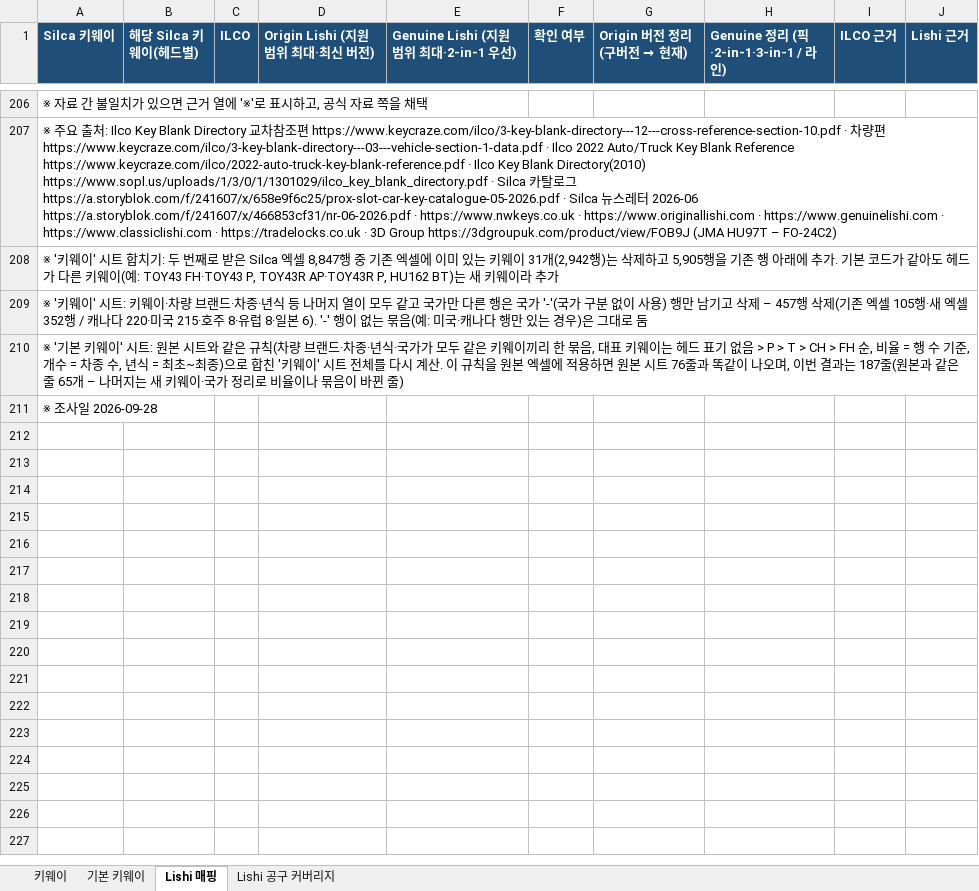
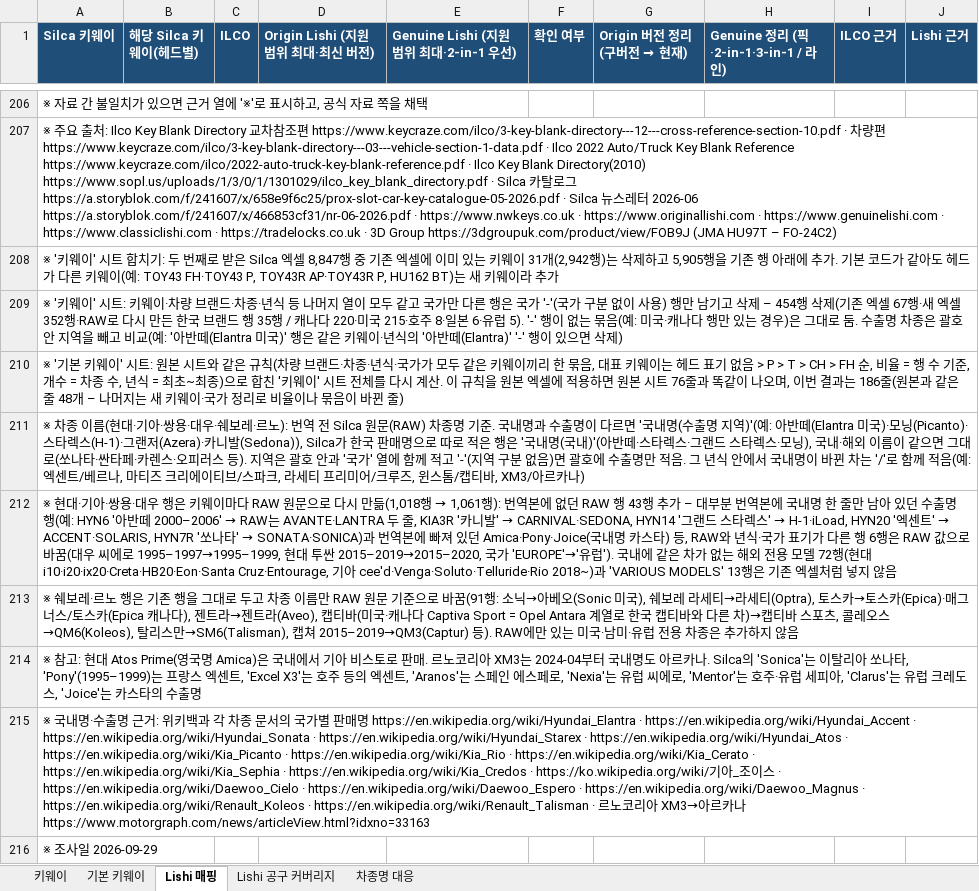
Before and after one commit to pegasusj8888-sudo/claude, an Excel workbook: Silca_키웨이_Lishi.xlsx, sheet Lishi 매핑, drawn as a sheet; only a part is shown, gaps mark what is left out; values as stored, in another font and other column widths than the file's, no borders; the diff names each change by its address in the sheet, - before the commit and + after, or states it on an @@ line.

```diff
--- a/Silca_키웨이_Lishi.xlsx (sheet Lishi 매핑)
+++ b/Silca_키웨이_Lishi.xlsx (sheet Lishi 매핑)
+sheet tab: 차종명 대응
-A209 (Silca 키웨이): …삭제 – 457행 삭제(기존 엑셀 105행·새 엑셀 352행 / 캐나다 220·미국 215·호주 8·유럽 8·일본 6). '-' 행이 없는 묶음(예: 미국·캐나다 행만 있는 경우)은 그대로 둠
+A209 (Silca 키웨이): …삭제 – 454행 삭제(기존 엑셀 67행·새 엑셀 352행·RAW로 다시 만든 한국 브랜드 행 35행 / 캐나다 220·미국 215·호주 8·일본 6·유럽 5). '-' 행이 없는 묶음(예: 미국·캐나다 행만 있는 경우)은 그대로 둠. 수출명 차종은 괄호 안 지역을 빼고 비교(예: '아반떼(Elantra 미국)' 행은 같은 키웨이·년식의 '아반떼(Elantra)' '-' 행이 있으면 삭제)
-A210 (Silca 키웨이): …결과는 187줄(원본과 같은 줄 65개 – 나…
+A210 (Silca 키웨이): …결과는 186줄(원본과 같은 줄 48개 – 나…
-A211 (Silca 키웨이): ※ 조사일 2026-09-28
+A211 (Silca 키웨이): ※ 차종 이름(현대·기아·쌍용·대우·쉐보레·르노): 번역 전 Silca 원문(RAW) 차종명 기준. 국내명과 수출명이 다르면 '국내명(수출명 지역)'(예: 아반떼(Elantra 미국)·모닝(Picanto)·스타렉스(H-1)·그랜저(Azera)·카니발(Sedona)), Silca가 한국 판매명으로 따로 적은 행은 '국내명(국내)'(아반떼·스타렉스·그랜드 스타렉스·모닝), 국내·해외 이름이 같으면 그대로(쏘나타·싼타페·카렌스·오피러스 등). 지역은 괄호 안과 '국가' 열에 함께 적고 '-'(지역 구분 없음)면 괄호에 수출명만 적음. 그 년식 안에서 국내명이 바뀐 차는 '/'로 함께 적음(예: 엑센트/베르나, 마티즈 크리에이티브/스파크, 라세티 프리미어/크루즈, 윈스톰/캡티바, XM3/아르카나)
+row 212: ※ 현대·기아·쌍용·대우 행은 키웨이마다 RAW 원문으로 다시 만듦(1,018행 → 1,061행): 번역본에 없던 RAW 행 43행 추가 – 대부분 번역본에 국내명 한 줄만 남아 있던 수출명 행(예: HYN6 '아반떼 2000–2006' → RAW는 AVANTE·LANTRA 두 줄, KIA3R '카니발' → CARNIVAL·SEDONA, HYN14 '그랜드 스타렉스' → H-1·iLoad, HYN20 '엑센트' → ACCENT·SOLARIS, HYN7R '쏘나타' → SONATA·SONICA)과 번역본에 빠져 있던 Amica·Pony·Joice(국내명 카스타) 등, RAW와 년식·국가 표기가 다른 행 6행은 RAW 값으로 바꿈(대우 씨에로 1995–1997→1995–1999, 현대 투싼 2015–2019→2015–2020, 국가 'EUROPE'→'유럽'). 국내에 같은 차가 없는 해외 전용 모델 72행(현대 i10·i20·ix20·Creta·HB20·Eon·Santa Cruz·Entourage, 기아 cee'd·Venga·Soluto·Telluride·Rio 2018~)과 'VARIOUS MODELS' 13행은 기존 엑셀처럼 넣지 않음
+row 213: ※ 쉐보레·르노 행은 기존 행을 그대로 두고 차종 이름만 RAW 원문 기준으로 바꿈(91행: 소닉→아베오(Sonic 미국), 쉐보레 라세티→라세티(Optra), 토스카→토스카(Epica)·매그너스/토스카(Epica 캐나다), 젠트라→젠트라(Aveo), 캡티바(미국·캐나다 Captiva Sport = Opel Antara 계열로 한국 캡티바와 다른 차)→캡티바 스포츠, 콜레오스→QM6(Koleos), 탈리스만→SM6(Talisman), 캡쳐 2015–2019→QM3(Captur) 등). RAW에만 있는 미국·남미·유럽 전용 차종은 추가하지 않음
+row 214: ※ 참고: 현대 Atos Prime(영국명 Amica)은 국내에서 기아 비스토로 판매. 르노코리아 XM3는 2024-04부터 국내명도 아르카나. Silca의 'Sonica'는 이탈리아 쏘나타, 'Pony'(1995–1999)는 프랑스 엑센트, 'Excel X3'는 호주 등의 엑센트, 'Aranos'는 스페인 에스페로, 'Nexia'는 유럽 씨에로, 'Mentor'는 호주·유럽 세피아, 'Clarus'는 유럽 크레도스, 'Joice'는 카스타의 수출명
+row 215: ※ 국내명·수출명 근거: 위키백과 각 차종 문서의 국가별 판매명 https://en.wikipedia.org/wiki/Hyundai_Elantra · https://en.wikipedia.org/wiki/Hyundai_Accent · https://en.wikipedia.org/wiki/Hyundai_Sonata · https://en.wikipedia.org/wiki/Hyundai_Starex · https://en.wikipedia.org/wiki/Hyundai_Atos · https://en.wikipedia.org/wiki/Kia_Picanto · https://en.wikipedia.org/wiki/Kia_Rio · https://en.wikipedia.org/wiki/Kia_Cerato · https://en.wikipedia.org/wiki/Kia_Sephia · https://en.wikipedia.org/wiki/Kia_Credos · https://ko.wikipedia.org/wiki/기아_조이스 · https://en.wikipedia.org/wiki/Daewoo_Cielo · https://en.wikipedia.org/wiki/Daewoo_Espero · https://en.wikipedia.org/wiki/Daewoo_Magnus · https://en.wikipedia.org/wiki/Renault_Koleos · https://en.wikipedia.org/wiki/Renault_Talisman · 르노코리아 XM3→아르카나 https://www.motorgraph.com/news/articleView.html?idxno=33163
+row 216: ※ 조사일 2026-09-29
```
Also changed, not shown: sheet 키웨이, sheet 기본 키웨이.
